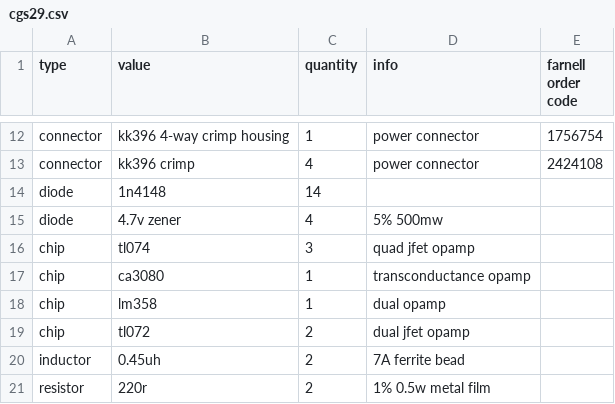
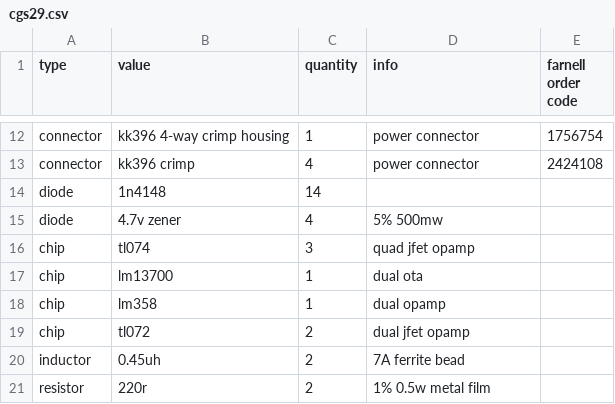
Before and after one commit to rumblesan/serge-system, a CSV file: boms/modules/cgs29.csv, drawn as a sheet; only a part is shown, gaps mark what is left out.

```diff
--- a/boms/modules/cgs29.csv
+++ b/boms/modules/cgs29.csv
@@ -16,3 +16,3 @@ diode, 4.7v zener, 4, 5% 500mw,
 chip, tl074, 3, quad jfet opamp,
-chip, ca3080, 1, transconductance opamp,
+chip, lm13700, 1,  dual ota,
 chip, lm358, 1, dual opamp,
```
Also changed, not shown: boms/modules/cgs348.csv, boms/modules/cgs359a.csv, 3 other files.
